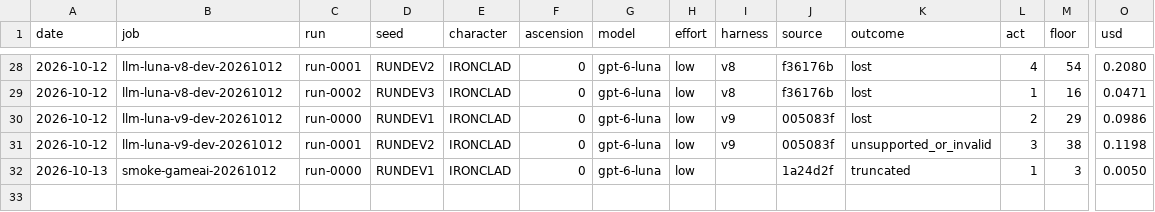
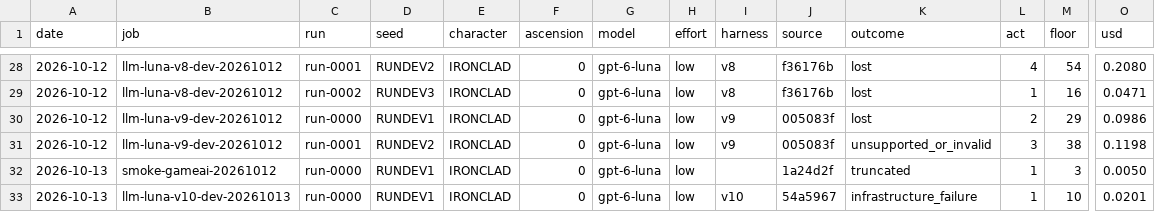
Before and after one commit to nivaldoh/slay_the_spire_ai, a CSV file: docs/fullrun/results.csv, drawn as a sheet; only a part is shown, gaps mark what is left out; rows hold the shown columns only; the diff names each change by its address in the sheet, - before the commit and + after, or states it on an @@ line.

```diff
--- a/docs/fullrun/results.csv
+++ b/docs/fullrun/results.csv
+row 33: 2026-10-13 | llm-luna-v10-dev-20261013 | run-0000 | RUNDEV1 | IRONCLAD | 0 | gpt-6-luna | low | v10 | 54a5967 | infrastructure_failure | 1 | 10 | 0.0201
```
Also changed, not shown: 2 other files.
